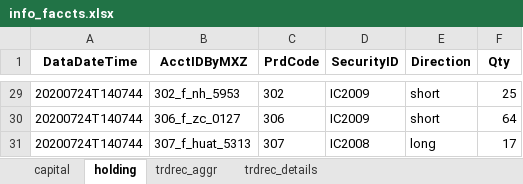
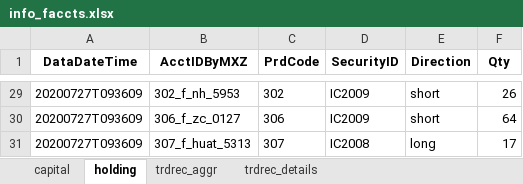
Before and after one commit to Maxincer/trading_plan, an Excel workbook: info_faccts.xlsx, sheet holding, drawn as a sheet; only a part is shown, gaps mark what is left out; values as stored, in another font and other column widths than the file's, no borders; the diff covers the shown part only; the diff names each change by its address in the sheet, - before the commit and + after, or states it on an @@ line.

```diff
--- a/info_faccts.xlsx (sheet holding)
+++ b/info_faccts.xlsx (sheet holding)
-A29:A31 (DataDateTime): 20200724T140744
+A29:A31 (DataDateTime): 20200727T093609
-F29 (Qty): 25
+F29 (Qty): 26
```
Also changed, not shown: other rows of this sheet, sheet trdrec_details, sheet capital, sheet trdrec_aggr, data/basic_info.xlsx, 4 other files.
